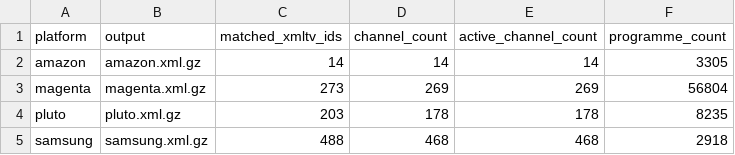
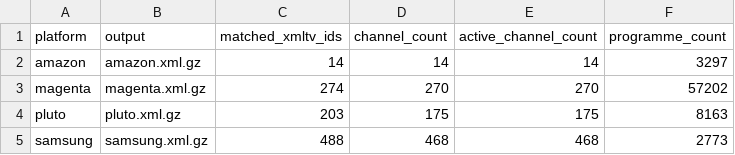
Before and after one commit to Kaimandura/epg-de, a CSV file: reports/platform-coverage.csv, drawn as a sheet.

```diff
--- a/reports/platform-coverage.csv
+++ b/reports/platform-coverage.csv
@@ -1,5 +1,5 @@
 platform,output,matched_xmltv_ids,channel_count,active_channel_count,programme_count
-amazon,amazon.xml.gz,14,14,14,3305
-magenta,magenta.xml.gz,273,269,269,56804
-pluto,pluto.xml.gz,203,178,178,8235
-samsung,samsung.xml.gz,488,468,468,2918
+amazon,amazon.xml.gz,14,14,14,3297
+magenta,magenta.xml.gz,274,270,270,57202
+pluto,pluto.xml.gz,203,175,175,8163
+samsung,samsung.xml.gz,488,468,468,2773
```
Also changed, not shown: reports/amazon-coverage.csv, reports/coverage.csv, 9 other files.
